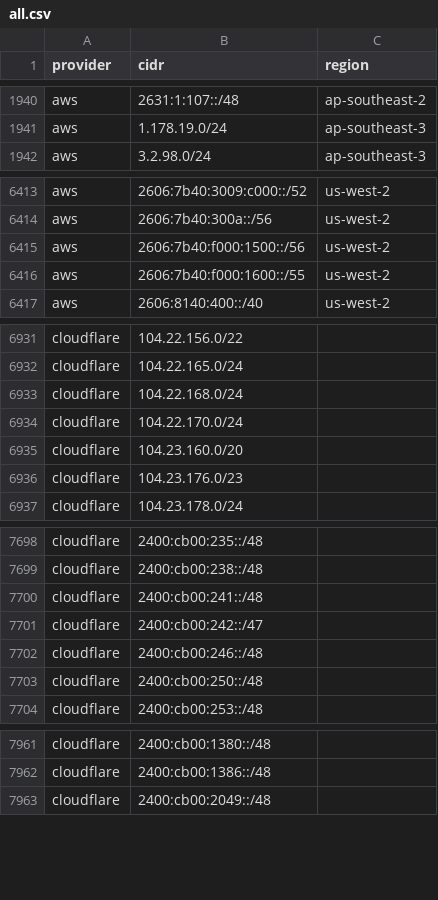
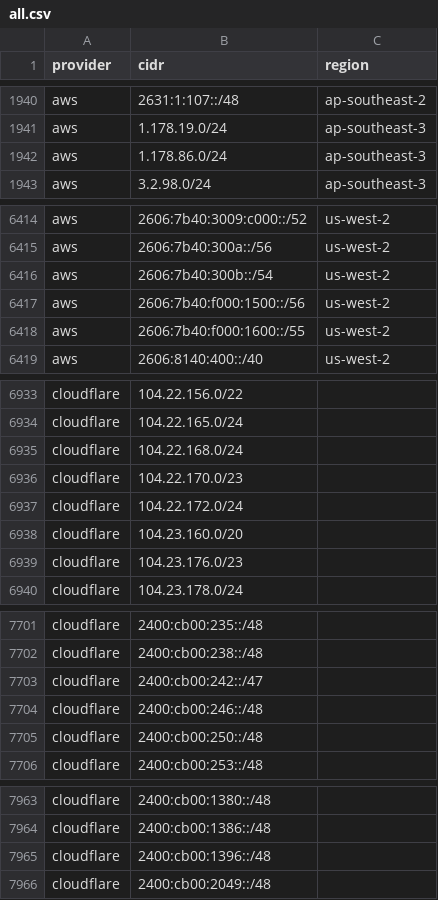
Before and after one commit to 123jjck/cdn-ip-ranges, a CSV file: all/all.csv, drawn as a sheet; only a part is shown, gaps mark what is left out; the diff covers the shown part only.

```diff
--- a/all/all.csv
+++ b/all/all.csv
@@ -1941,2 +1941,3 @@ aws,2631:1:107::/48,ap-southeast-2
 aws,1.178.19.0/24,ap-southeast-3
+aws,1.178.86.0/24,ap-southeast-3
 aws,3.2.98.0/24,ap-southeast-3
@@ -6414,2 +6415,3 @@ aws,2606:7b40:3009:c000::/52,us-west-2
 aws,2606:7b40:300a::/56,us-west-2
+aws,2606:7b40:300b::/54,us-west-2
 aws,2606:7b40:f000:1500::/56,us-west-2
@@ -6933,3 +6935,4 @@ cloudflare,104.22.165.0/24,
 cloudflare,104.22.168.0/24,
-cloudflare,104.22.170.0/24,
+cloudflare,104.22.170.0/23,
+cloudflare,104.22.172.0/24,
 cloudflare,104.23.160.0/20,
@@ -7699,3 +7702,2 @@ cloudflare,2400:cb00:235::/48,
 cloudflare,2400:cb00:238::/48,
-cloudflare,2400:cb00:241::/48,
 cloudflare,2400:cb00:242::/47,
@@ -7962,2 +7964,3 @@ cloudflare,2400:cb00:1380::/48,
 cloudflare,2400:cb00:1386::/48,
+cloudflare,2400:cb00:1396::/48,
 cloudflare,2400:cb00:2049::/48,
```
Also changed, not shown: 2 added rows elsewhere in this file, 35 other files.
